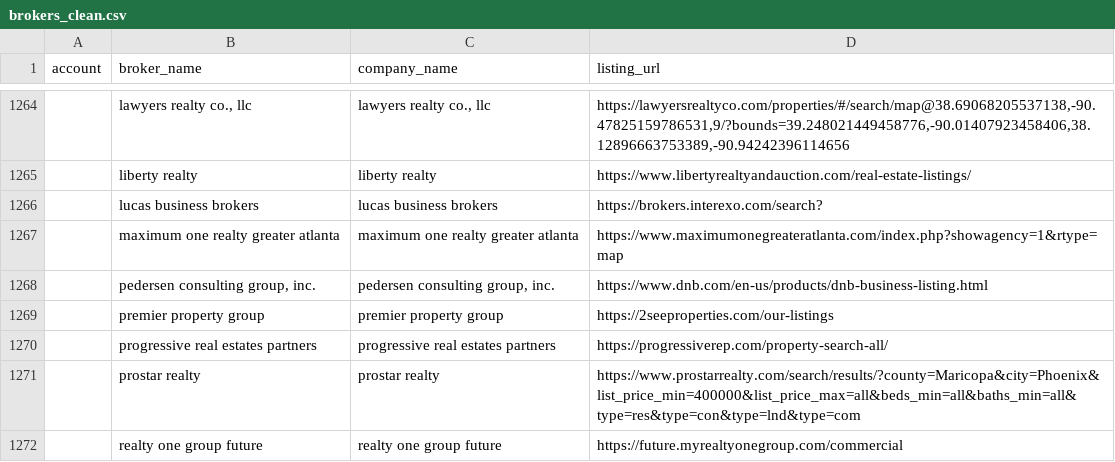
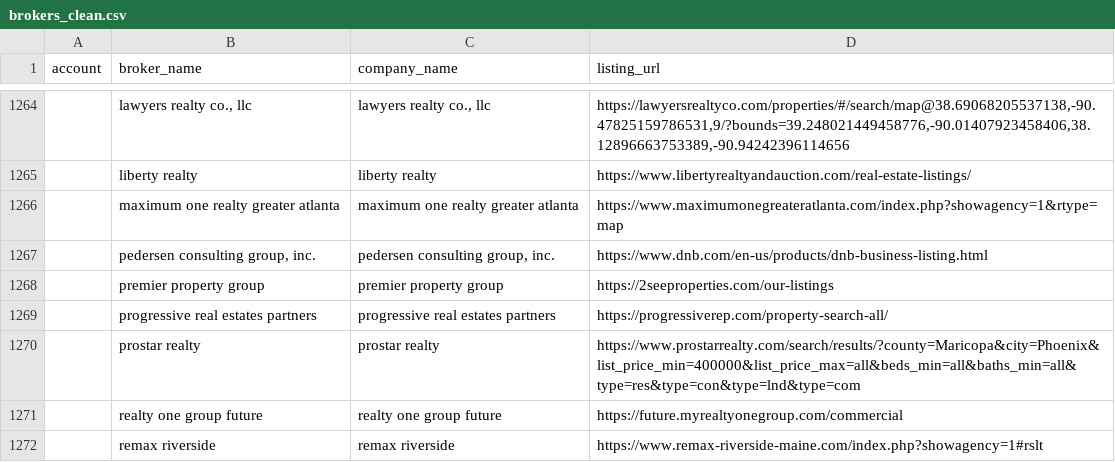
Before and after one commit to jeffsosville/dealledger, a CSV file: data/brokers_clean.csv, drawn as a sheet; only a part is shown, gaps mark what is left out; the shorter side is filled out with more unchanged rows; the diff names each change by its address in the sheet, - before the commit and + after, or states it on an @@ line.

Commit message:
Detail-page field maps (Claude batch); drop Interexo aggregator from broker list

```diff
--- a/data/brokers_clean.csv
+++ b/data/brokers_clean.csv
-row 1266:  | lucas business brokers | lucas business brokers | https://brokers.interexo.com/search?
```
Also changed, not shown: 2 other files.
